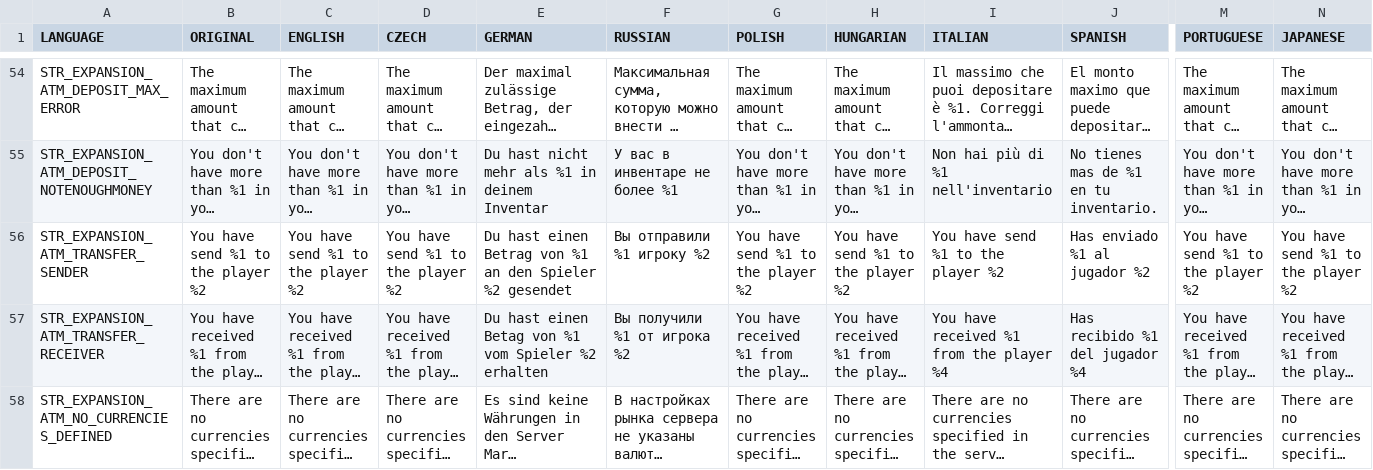
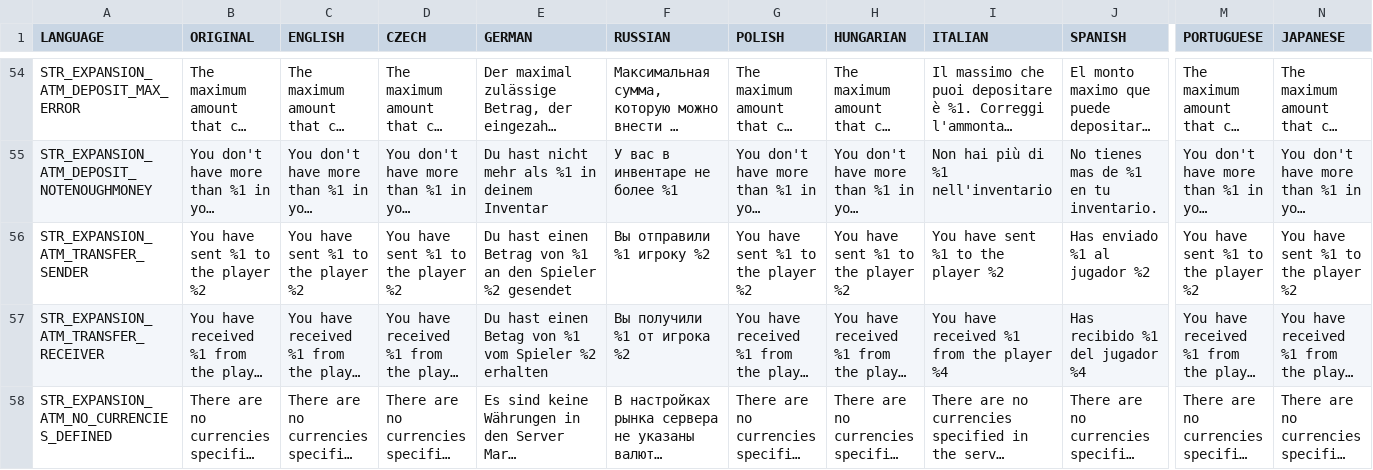
Before and after one commit to salutesh/DayZ-Expansion-Scripts, a CSV file: DayZExpansion/languagecore/Market/stringtable.csv, drawn as a sheet; only a part is shown, gaps mark what is left out; long unchanged cells end in …; the diff names each change by its address in the sheet, - before the commit and + after, or states it on an @@ line.

```diff
--- a/DayZExpansion/languagecore/Market/stringtable.csv
+++ b/DayZExpansion/languagecore/Market/stringtable.csv
-B56 (ORIGINAL): You have send %1 to the player %2
+B56 (ORIGINAL): You have sent %1 to the player %2
-C56 (ENGLISH): You have send %1 to the player %2
+C56 (ENGLISH): You have sent %1 to the player %2
-D56 (CZECH): You have send %1 to the player %2
+D56 (CZECH): You have sent %1 to the player %2
-G56 (POLISH): You have send %1 to the player %2
+G56 (POLISH): You have sent %1 to the player %2
-H56 (HUNGARIAN): You have send %1 to the player %2
+H56 (HUNGARIAN): You have sent %1 to the player %2
-I56 (ITALIAN): You have send %1 to the player %2
+I56 (ITALIAN): You have sent %1 to the player %2
-M56 (PORTUGUESE): You have send %1 to the player %2
+M56 (PORTUGUESE): You have sent %1 to the player %2
-N56 (JAPANESE): You have send %1 to the player %2
+N56 (JAPANESE): You have sent %1 to the player %2
```
Also changed, not shown: 25 other files.
